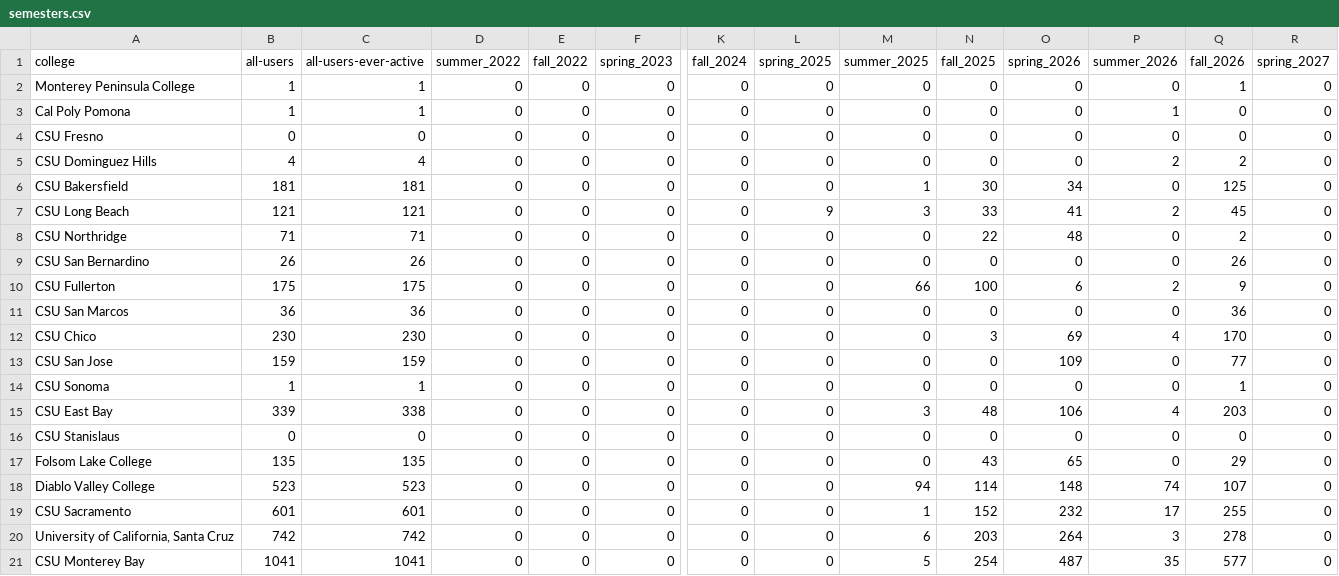
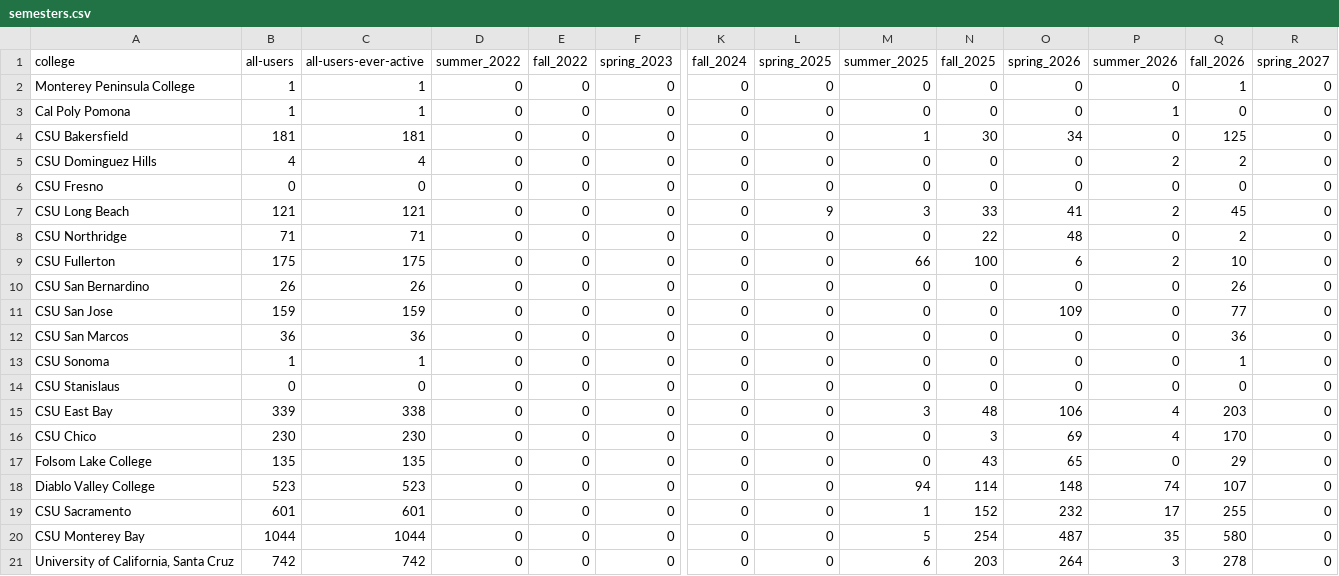
Before and after one commit to cal-icor/hub-users-page, a CSV file: data/semesters.csv, drawn as a sheet; only a part is shown, gaps mark what is left out; removed rows and columns are numbered as before the commit, all else as after; rows hold the shown columns only; the diff names each change by its address in the sheet, - before the commit and + after, or states it on an @@ line.

```diff
--- a/data/semesters.csv
+++ b/data/semesters.csv
@@ row 6 moved to row 4: CSU Bakersfield @@
+row 9: CSU Fullerton | 175 | 175 | 0 | 0 | 0 | 0 | 0 | 66 | 100 | 6 | 2 | 10 | 0
-A11 (college): CSU Fullerton
+A11 (college): CSU San Jose
-B11 (all-users): 175
+B11 (all-users): 159
-C11 (all-users-ever-active): 175
+C11 (all-users-ever-active): 159
-M11 (summer_2025): 66
+M11 (summer_2025): 0
-N11 (fall_2025): 100
+N11 (fall_2025): 0
-O11 (spring_2026): 6
+O11 (spring_2026): 109
-P11 (summer_2026): 2
+P11 (summer_2026): 0
-Q11 (fall_2026): 9
+Q11 (fall_2026): 77
@@ row 14 moved to row 13: CSU Sonoma @@
@@ row 16 moved to row 14: CSU Stanislaus @@
-row 13: CSU San Jose | 159 | 159 | 0 | 0 | 0 | 0 | 0 | 0 | 0 | 109 | 0 | 77 | 0
+row 20: CSU Monterey Bay | 1044 | 1044 | 0 | 0 | 0 | 0 | 0 | 5 | 254 | 487 | 35 | 580 | 0
-row 21: CSU Monterey Bay | 1041 | 1041 | 0 | 0 | 0 | 0 | 0 | 5 | 254 | 487 | 35 | 577 | 0
```
Also changed, not shown: data/daily.csv, 1 other file.
